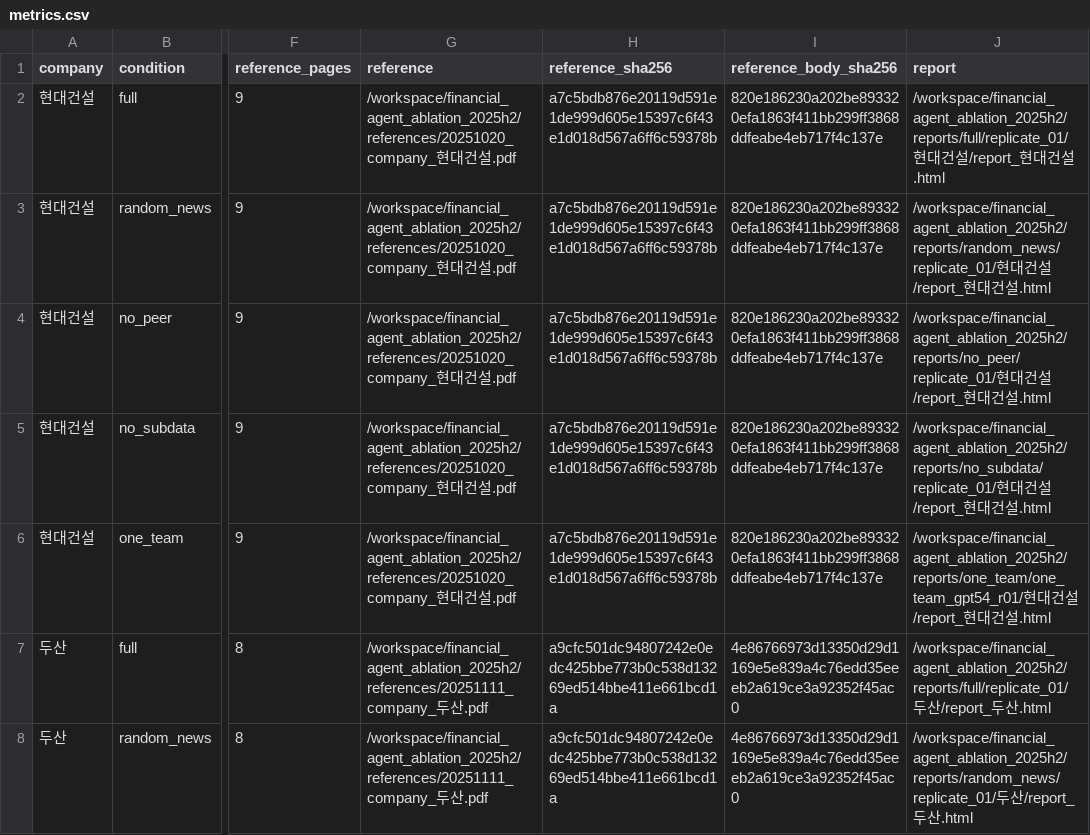
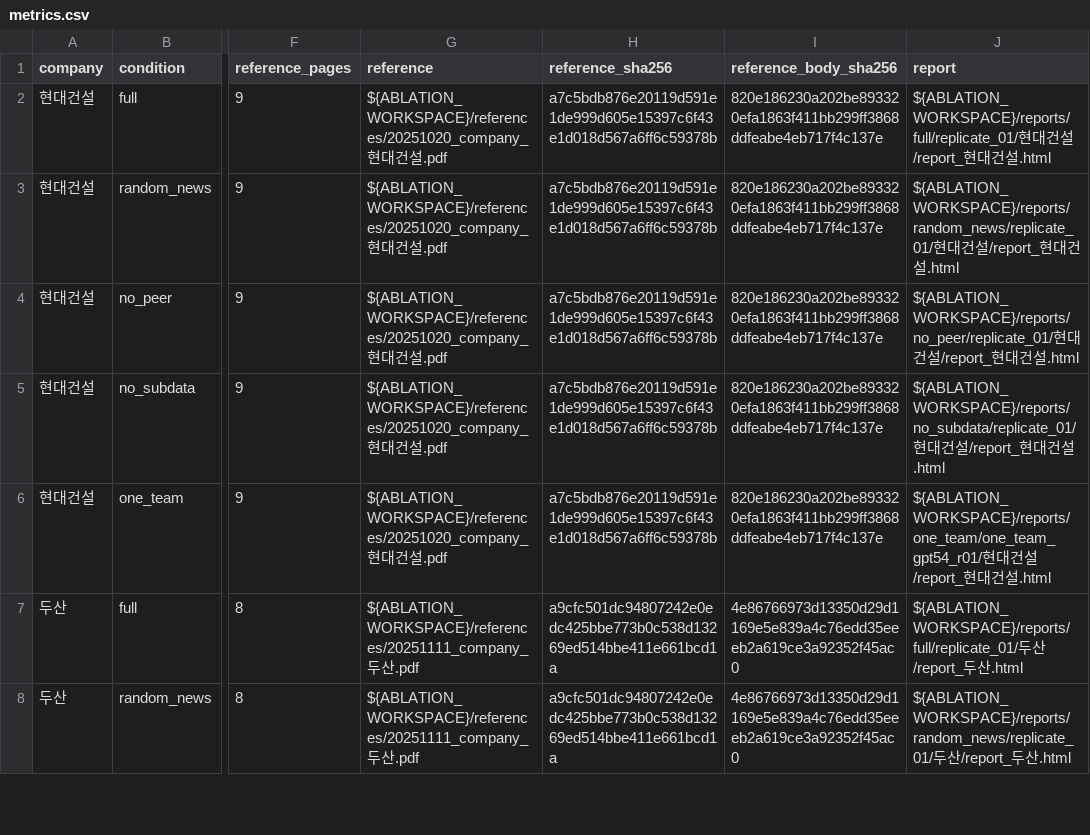
Before and after one commit to TaeHyoK/Financial_Agent, a CSV file: ablation_results/repeated_standard_5companies/metrics.csv, drawn as a sheet; only a part is shown, gaps mark what is left out; the diff covers the shown part only; the diff names each change by its address in the sheet, - before the commit and + after, or states it on an @@ line.

Commit message:
chore(results): replace old-machine absolute paths with placeholders
TL;DR
- ablation_results/ 의 상태·지표 JSON·CSV 에 남아 있던 생성 당시 작업공간 절대경로 2,594건을
  ${REPO}, ${ABLATION_WORKSPACE} 등 자리표시자로 치환. 해시·지표 값은 그대로

Changes
- /workspace/financial_agent_ablation_2025h2/repo/ → ${REPO}/, …/run_config/ → ${REPO}/run_config/,
  그 외 작업공간 하위 → ${ABLATION_WORKSPACE}/, /workspace/user/ABLATION·FINAL → ${LEGACY_*_WORKSPACE}
- ablation_results/README.md 추가: 자리표시자 뜻과 해시 기록의 성격

검증: JSON 17개 전부 파싱되고 구조·값 개수 전후 동일, 남은 절대경로 0건, pytest 260 passed / 16 skipped

```diff
--- a/ablation_results/repeated_standard_5companies/metrics.csv
+++ b/ablation_results/repeated_standard_5companies/metrics.csv
-G2:G6 (reference): /workspace/financial_agent_ablation_2025h2/references/20251020_company_현대…
+G2:G6 (reference): ${ABLATION_WORKSPACE}/references/20251020_company_현대…
-J2 (report): /workspace/financial_agent_ablation_2025h2/reports/full/replicate_01/현대…
+J2 (report): ${ABLATION_WORKSPACE}/reports/full/replicate_01/현대…
-J3 (report): /workspace/financial_agent_ablation_2025h2/reports/random_news/replicate_01/현대…
+J3 (report): ${ABLATION_WORKSPACE}/reports/random_news/replicate_01/현대…
-J4 (report): /workspace/financial_agent_ablation_2025h2/reports/no_peer/replicate_01/현대…
+J4 (report): ${ABLATION_WORKSPACE}/reports/no_peer/replicate_01/현대…
-J5 (report): /workspace/financial_agent_ablation_2025h2/reports/no_subdata/replicate_01/현대…
+J5 (report): ${ABLATION_WORKSPACE}/reports/no_subdata/replicate_01/현대…
-J6 (report): /workspace/financial_agent_ablation_2025h2/reports/one_team/one_team_gpt54_r01/현대…
+J6 (report): ${ABLATION_WORKSPACE}/reports/one_team/one_team_gpt54_r01/현대…
-G7:G8 (reference): /workspace/financial_agent_ablation_2025h2/references/20251111_company_두산…
+G7:G8 (reference): ${ABLATION_WORKSPACE}/references/20251111_company_두산…
-J7 (report): /workspace/financial_agent_ablation_2025h2/reports/full/replicate_01/두산…
+J7 (report): ${ABLATION_WORKSPACE}/reports/full/replicate_01/두산…
-J8 (report): /workspace/financial_agent_ablation_2025h2/reports/random_news/replicate_01/두산…
+J8 (report): ${ABLATION_WORKSPACE}/reports/random_news/replicate_01/두산…
```
Also changed, not shown: 137 edited cells elsewhere in this file, 4 other files.
